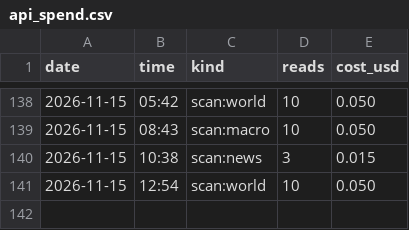
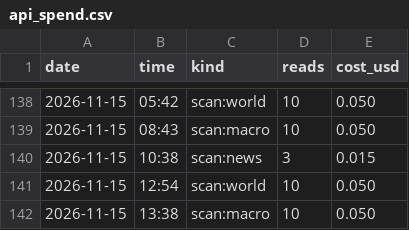
Before and after one commit to issambkkal/x-meme-desk, a CSV file: logs/api_spend.csv, drawn as a sheet; only a part is shown, gaps mark what is left out; the diff names each change by its address in the sheet, - before the commit and + after, or states it on an @@ line.

Commit message:
scan: 2026-11-15 13:38

```diff
--- a/logs/api_spend.csv
+++ b/logs/api_spend.csv
+row 142: 2026-11-15 | 13:38 | scan:macro | 10 | 0.050
```
Also changed, not shown: 2 other files.
